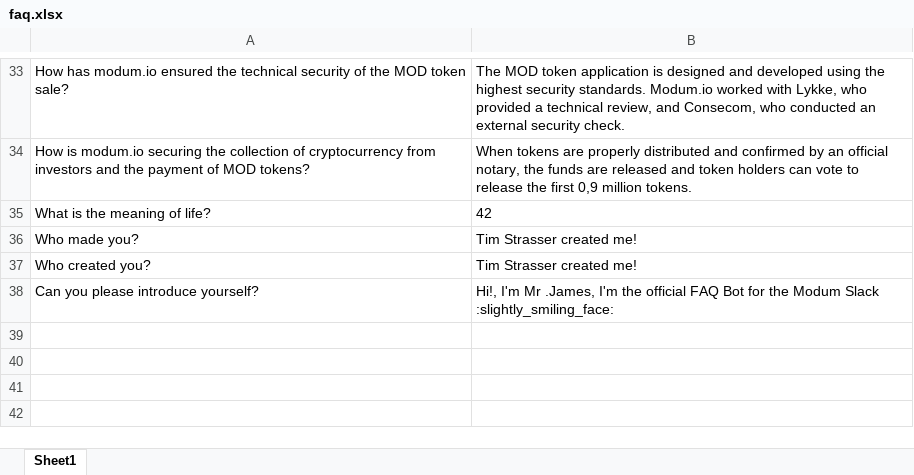
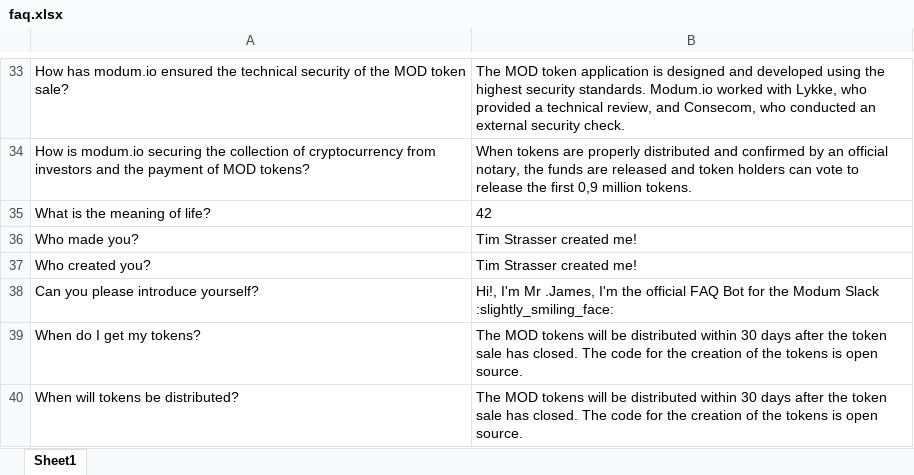
Before and after one commit to MethDamon/FAQBot, an Excel workbook: faq.xlsx, sheet Sheet1, drawn as a sheet; only a part is shown, gaps mark what is left out; values as stored, in another font and other column widths than the file's, no borders; the diff names each change by its address in the sheet, - before the commit and + after, or states it on an @@ line.

Commit message:
add questions

```diff
--- a/faq.xlsx (sheet Sheet1)
+++ b/faq.xlsx (sheet Sheet1)
+row 39: When do I get my tokens? | The MOD tokens will be distributed within 30 days after the token sale has closed. The code for the creation of the tokens is open source.
+row 40: When will tokens be distributed? | The MOD tokens will be distributed within 30 days after the token sale has closed. The code for the creation of the tokens is open source.
```
